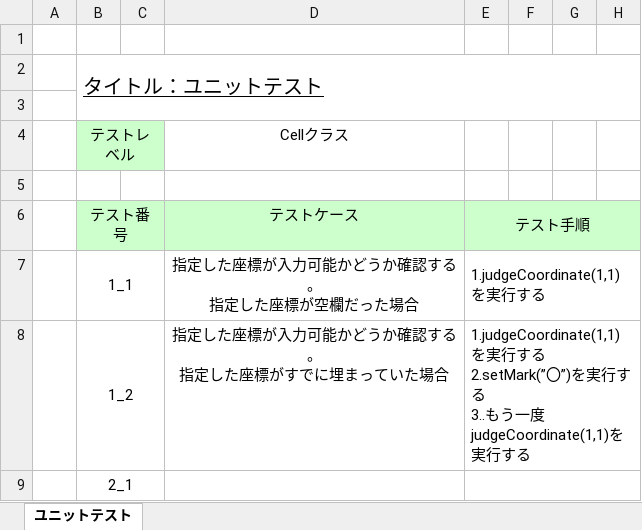
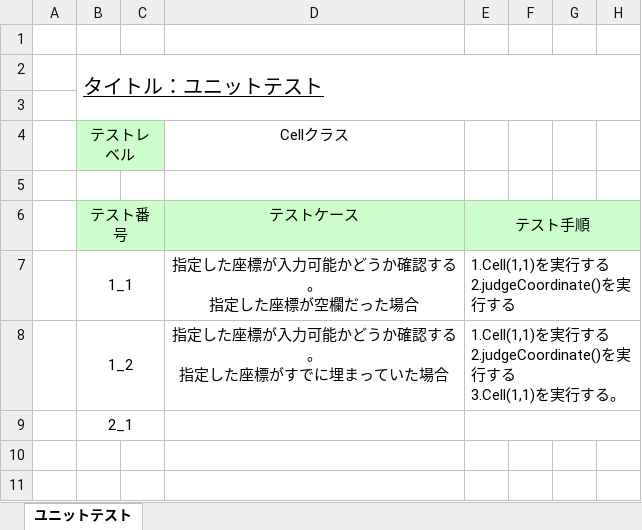
Before and after one commit to s-uemrua/Level50, an Excel workbook: ユニットテスト(Cellクラス)仕様書 .xlsx, sheet ユニットテスト, drawn as a sheet; only a part is shown; values as stored, in another font and other column widths than the file's, no borders; ↵ is a line break in a cell; the diff names each change by its address in the sheet, - before the commit and + after, or states it on an @@ line.

Commit message:
master

```diff
--- a/ユニットテスト(Cellクラス)仕様書 .xlsx (sheet ユニットテスト)
+++ b/ユニットテスト(Cellクラス)仕様書 .xlsx (sheet ユニットテスト)
-E7: 1.judgeCoordinate(1,1)を実行する
+E7: 1.Cell(1,1)を実行する ↵ 2.judgeCoordinate()を実行する
-E8: 1.judgeCoordinate(1,1)を実行する ↵ 2.setMark(”〇”)を実行する ↵ 3..もう一度judgeCoordinate(1,1)を実行する
+E8: 1.Cell(1,1)を実行する ↵ 2.judgeCoordinate()を実行する ↵ 3.Cell(1,1)を実行する。
```
